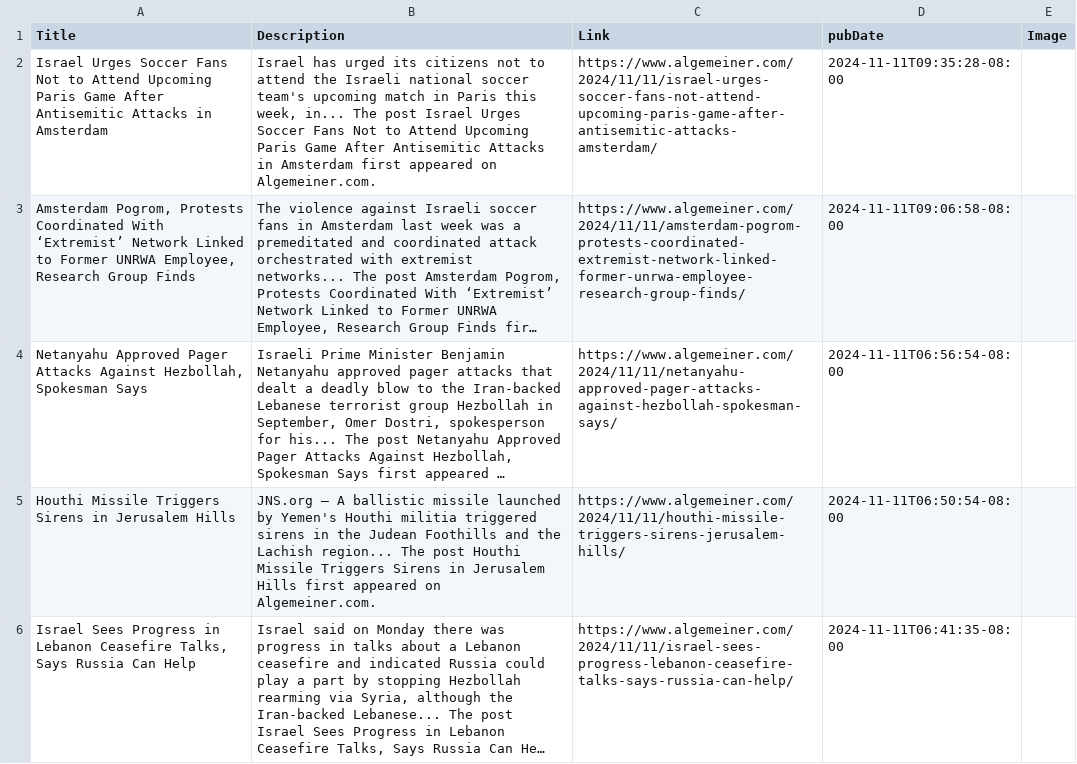
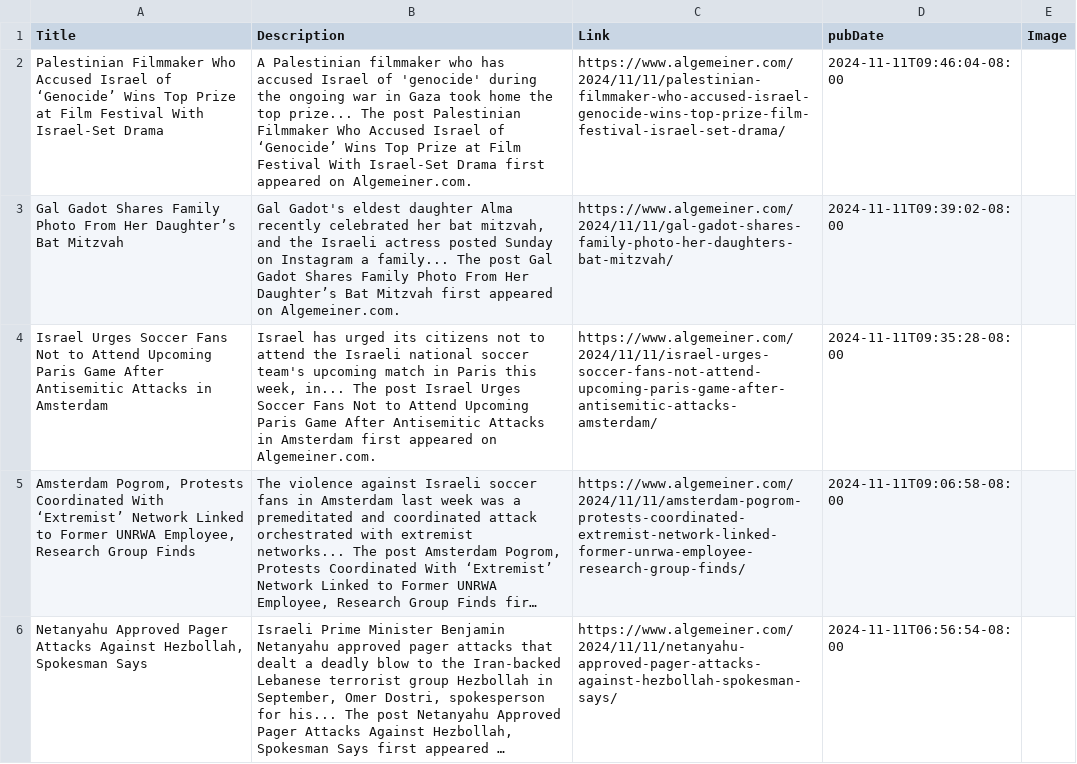
Before and after one commit to NewsCorpGSOC/newscorpgsoc.github.io, a TSV file: GoogleSheets/Algemeiner.tsv, drawn as a sheet; only a part is shown; the shorter side is filled out with more unchanged rows; long unchanged cells end in …; the diff names each change by its address in the sheet, - before the commit and + after, or states it on an @@ line.

Commit message:
Routine update of Algemeiner TSV file

```diff
--- a/GoogleSheets/Algemeiner.tsv
+++ b/GoogleSheets/Algemeiner.tsv
+row 2: Palestinian Filmmaker Who Accused Israel of ‘Genocide’ Wins Top Prize at Film Festival With Israel-Set Drama | A Palestinian filmmaker who has accused Israel of 'genocide' during the ongoing war in Gaza took home the top prize... The post Palestinian Filmmaker Who Accused Israel of ‘Genocide’ Wins Top Prize at Film Festival With Israel-Set Drama first appeared on Algemeiner.com. | https://www.algemeiner.com/2024/11/11/palestinian-filmmaker-who-accused-israel-genocide-wins-top-prize-film-festival-israel-set-drama/ | 2024-11-11T09:46:04-08:00
+row 3: Gal Gadot Shares Family Photo From Her Daughter’s Bat Mitzvah | Gal Gadot's eldest daughter Alma recently celebrated her bat mitzvah, and the Israeli actress posted Sunday on Instagram a family... The post Gal Gadot Shares Family Photo From Her Daughter’s Bat Mitzvah first appeared on Algemeiner.com. | https://www.algemeiner.com/2024/11/11/gal-gadot-shares-family-photo-her-daughters-bat-mitzvah/ | 2024-11-11T09:39:02-08:00
```
